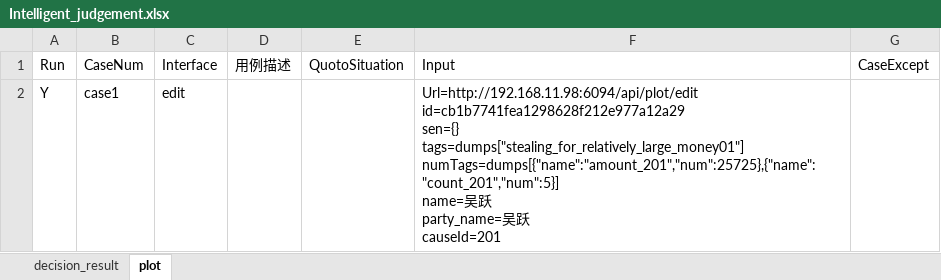
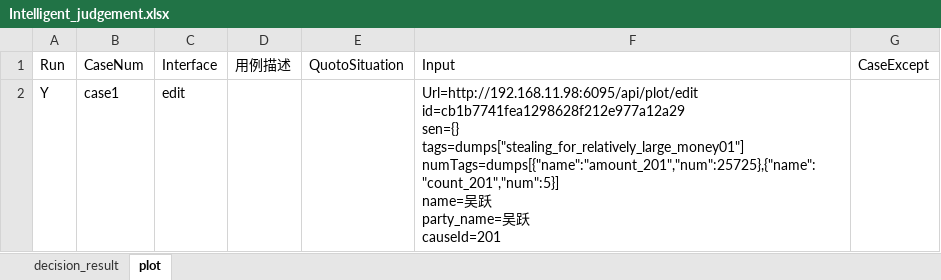
Before and after one commit to lqzk/AutoTest, an Excel workbook: InterfaceAuto/server/Intelligent_judgement/Intelligent_judgement.xlsx, sheet plot, drawn as a sheet; values as stored, in another font and other column widths than the file's, no borders; ↵ is a line break in a cell; the diff names each change by its address in the sheet, - before the commit and + after, or states it on an @@ line.

Commit message:
ll

```diff
--- a/InterfaceAuto/server/Intelligent_judgement/Intelligent_judgement.xlsx (sheet plot)
+++ b/InterfaceAuto/server/Intelligent_judgement/Intelligent_judgement.xlsx (sheet plot)
-F2: Url=http://192.168.11.98:6094/api/plot/edit ↵ id=cb1b7741fea1298628f212e977a12a29 ↵ sen={}…
+F2: Url=http://192.168.11.98:6095/api/plot/edit ↵ id=cb1b7741fea1298628f212e977a12a29 ↵ sen={}…
```
